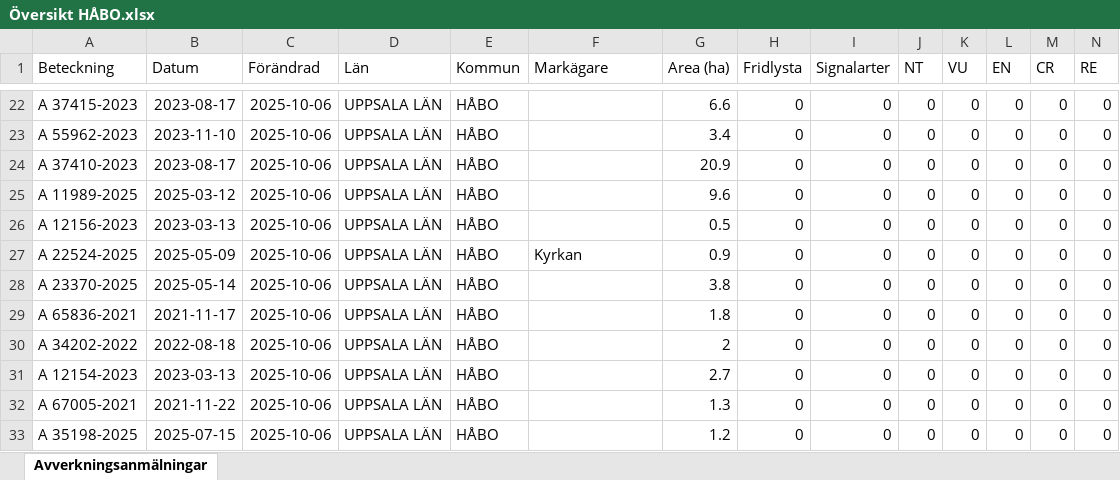
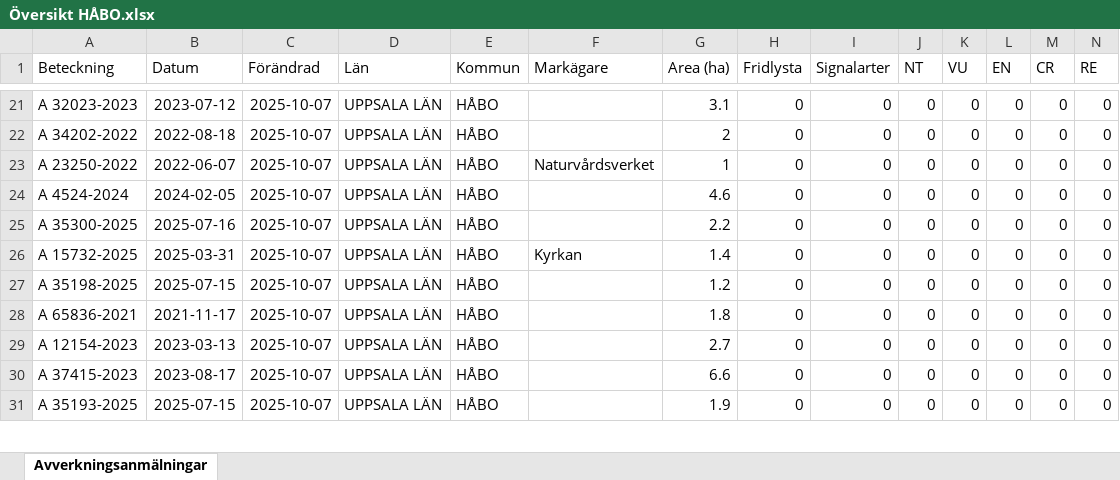
Before and after one commit to klasma/Logging_0305, an Excel workbook: Översikt HÅBO.xlsx, sheet Avverkningsanmälningar, drawn as a sheet; only a part is shown, gaps mark what is left out; values as stored, in another font and other column widths than the file's, no borders; removed rows and columns are numbered as before the commit, all else as after; rows hold the shown columns only; the diff covers the shown part only; the diff names each change by its address in the sheet, - before the commit and + after, or states it on an @@ line.

```diff
--- a/Översikt HÅBO.xlsx (sheet Avverkningsanmälningar)
+++ b/Översikt HÅBO.xlsx (sheet Avverkningsanmälningar)
-A21 (Beteckning): A 37415-2023
+A21 (Beteckning): A 32023-2023
-B21 (Datum): 2023-08-17
+B21 (Datum): 2023-07-12
-C21:C28 (Förändrad): 2025-10-06
+C21:C28 (Förändrad): 2025-10-07
-G21 (Area (ha)): 6.6
+G21 (Area (ha)): 3.1
-A22 (Beteckning): A 55962-2023
+A22 (Beteckning): A 34202-2022
-B22 (Datum): 2023-11-10
+B22 (Datum): 2022-08-18
-G22 (Area (ha)): 3.4
+G22 (Area (ha)): 2
-A23 (Beteckning): A 37410-2023
+A23 (Beteckning): A 23250-2022
-B23 (Datum): 2023-08-17
+B23 (Datum): 2022-06-07
-F23 (Markägare): (empty)
+F23 (Markägare): Naturvårdsverket
-G23 (Area (ha)): 20.9
+G23 (Area (ha)): 1
-A24 (Beteckning): A 11989-2025
+A24 (Beteckning): A 4524-2024
-B24 (Datum): 2025-03-12
+B24 (Datum): 2024-02-05
-G24 (Area (ha)): 9.6
+G24 (Area (ha)): 4.6
-A25 (Beteckning): A 12156-2023
+A25 (Beteckning): A 35300-2025
-B25 (Datum): 2023-03-13
+B25 (Datum): 2025-07-16
-G25 (Area (ha)): 0.5
+G25 (Area (ha)): 2.2
-A26 (Beteckning): A 22524-2025
+A26 (Beteckning): A 15732-2025
-B26 (Datum): 2025-05-09
+B26 (Datum): 2025-03-31
-G26 (Area (ha)): 0.9
+G26 (Area (ha)): 1.4
-A27 (Beteckning): A 23370-2025
+A27 (Beteckning): A 35198-2025
-B27 (Datum): 2025-05-14
+B27 (Datum): 2025-07-15
-G27 (Area (ha)): 3.8
+G27 (Area (ha)): 1.2
-row 30: A 34202-2022 | 2022-08-18 | 2025-10-06 | UPPSALA LÄN | HÅBO |  | 2 | 0 | 0 | 0 | 0 | 0 | 0 | 0
-C29:C31 (Förändrad): 2025-10-06
+C29:C31 (Förändrad): 2025-10-07
-A30 (Beteckning): A 67005-2021
+A30 (Beteckning): A 37415-2023
-B30 (Datum): 2021-11-22
+B30 (Datum): 2023-08-17
-G30 (Area (ha)): 1.3
+G30 (Area (ha)): 6.6
-A31 (Beteckning): A 35198-2025
+A31 (Beteckning): A 35193-2025
-G31 (Area (ha)): 1.2
+G31 (Area (ha)): 1.9
```
Also changed, not shown: 5 added rows, 4 removed rows and 40 edited cells elsewhere in this sheet, artfynd/A 16618-2024 artfynd.xlsx, artfynd/A 22010-2025 artfynd.xlsx, 56 other files.
